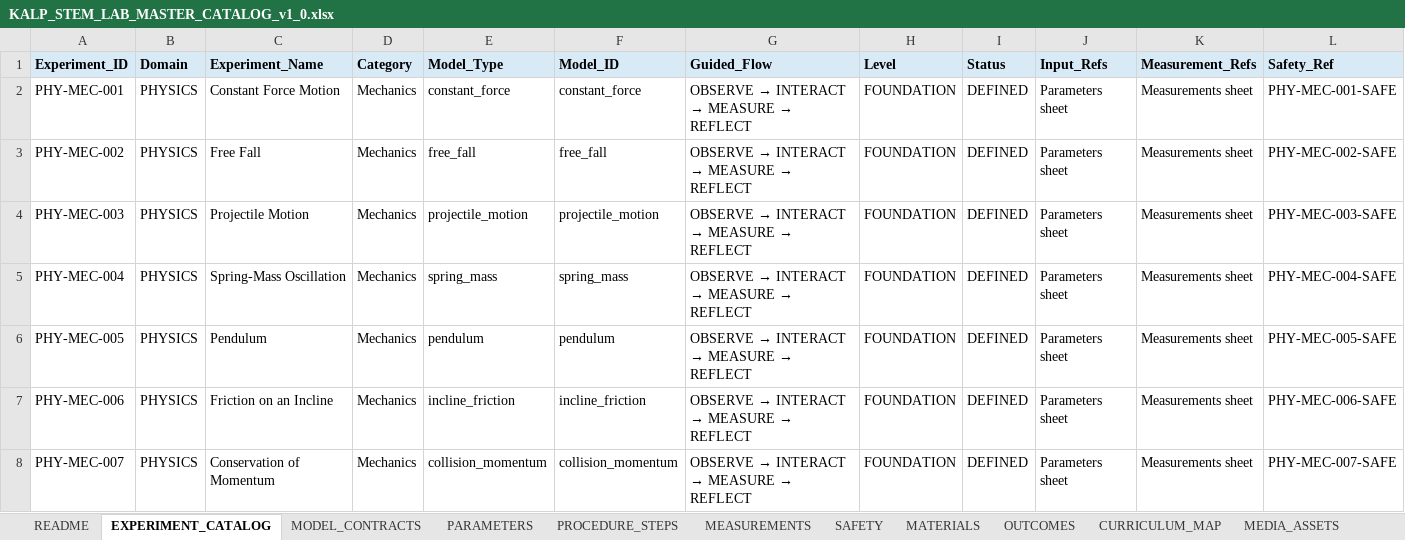
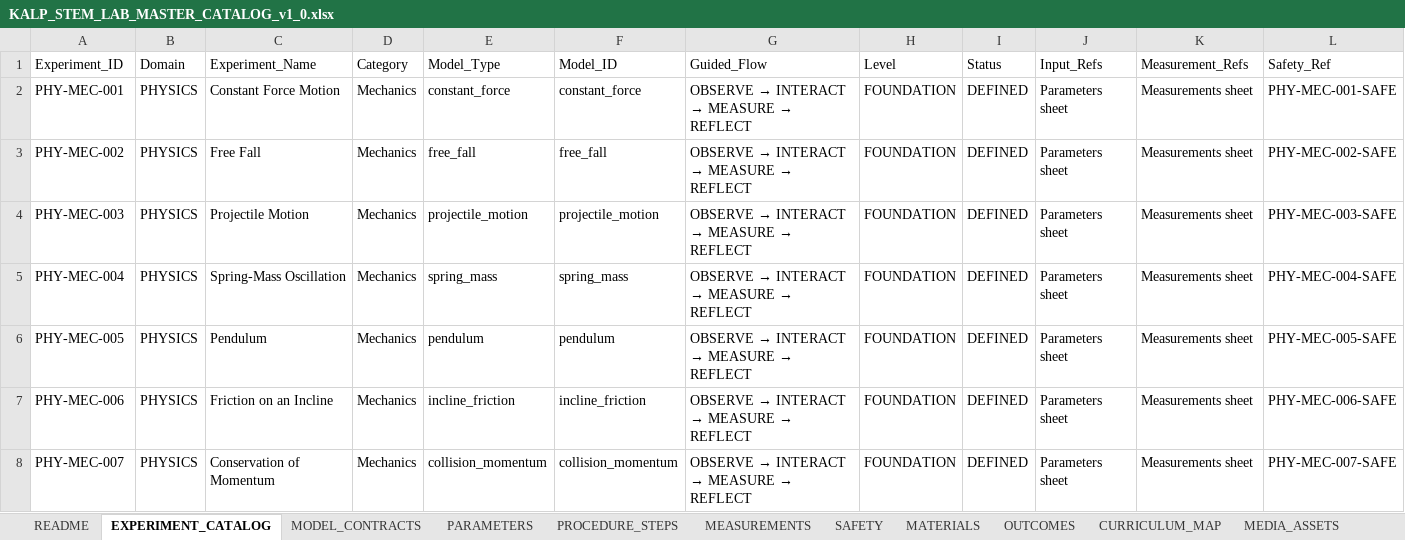
Before and after one commit to talk2genaihost/Kalp-Ecosystem, an Excel workbook: apps/kmrl-sandbox/KALP_STEM_LAB_MASTER_CATALOG_v1_0.xlsx, sheet EXPERIMENT_CATALOG, drawn as a sheet; only a part is shown; values as stored, in another font and other column widths than the file's, no borders; the diff names each change by its address in the sheet, - before the commit and + after, or states it on an @@ line.

```diff
--- a/apps/kmrl-sandbox/KALP_STEM_LAB_MASTER_CATALOG_v1_0.xlsx (sheet EXPERIMENT_CATALOG)
+++ b/apps/kmrl-sandbox/KALP_STEM_LAB_MASTER_CATALOG_v1_0.xlsx (sheet EXPERIMENT_CATALOG)
@@ A1:L1 fill: #D9EAF7 → none, bold: on → off @@
```
Also changed, not shown: sheet PARAMETERS, sheet MEASUREMENTS, sheet MATERIALS, sheet PROCEDURE_STEPS, sheet CURRICULUM_MAP, sheet OUTCOMES, 4 more sheets.
